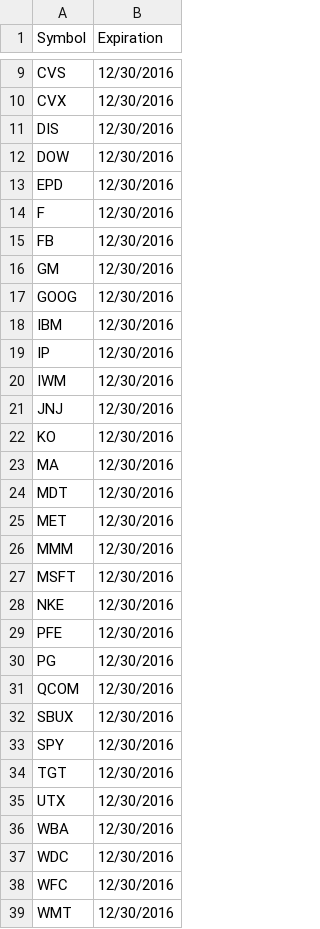
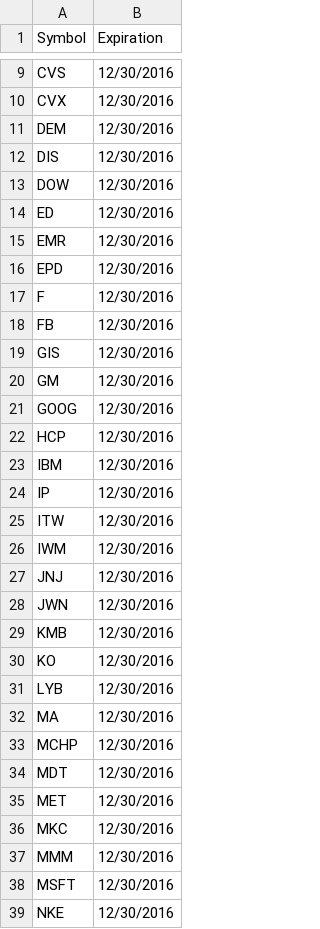
Before and after one commit to essesm/ROptionsData, a CSV file: input.csv, drawn as a sheet; only a part is shown, gaps mark what is left out; the shorter side is filled out with more unchanged rows; the diff covers the shown part only.

Commit message:
Added additional tickers in input.csv

```diff
--- a/input.csv
+++ b/input.csv
@@ -10,4 +10,7 @@
 "CVX",   "12/30/2016"
+"DEM",   "12/30/2016"
 "DIS",   "12/30/2016"
 "DOW",   "12/30/2016"
+"ED",    "12/30/2016"
+"EMR",   "12/30/2016"
 "EPD",   "12/30/2016"
@@ -15,12 +18,20 @@
 "FB",    "12/30/2016"
+"GIS",   "12/30/2016"
 "GM",    "12/30/2016"
 "GOOG",  "12/30/2016"
+"HCP",   "12/30/2016"
 "IBM",   "12/30/2016"
 "IP",    "12/30/2016"
+"ITW",   "12/30/2016"
 "IWM",   "12/30/2016"
 "JNJ",   "12/30/2016"
+"JWN",   "12/30/2016"
+"KMB",   "12/30/2016"
 "KO",    "12/30/2016"
+"LYB",   "12/30/2016"
 "MA",    "12/30/2016"
+"MCHP",  "12/30/2016"
 "MDT",   "12/30/2016"
 "MET",   "12/30/2016"
+"MKC",   "12/30/2016"
 "MMM",   "12/30/2016"
```
Also changed, not shown: 3 added rows elsewhere in this file.
